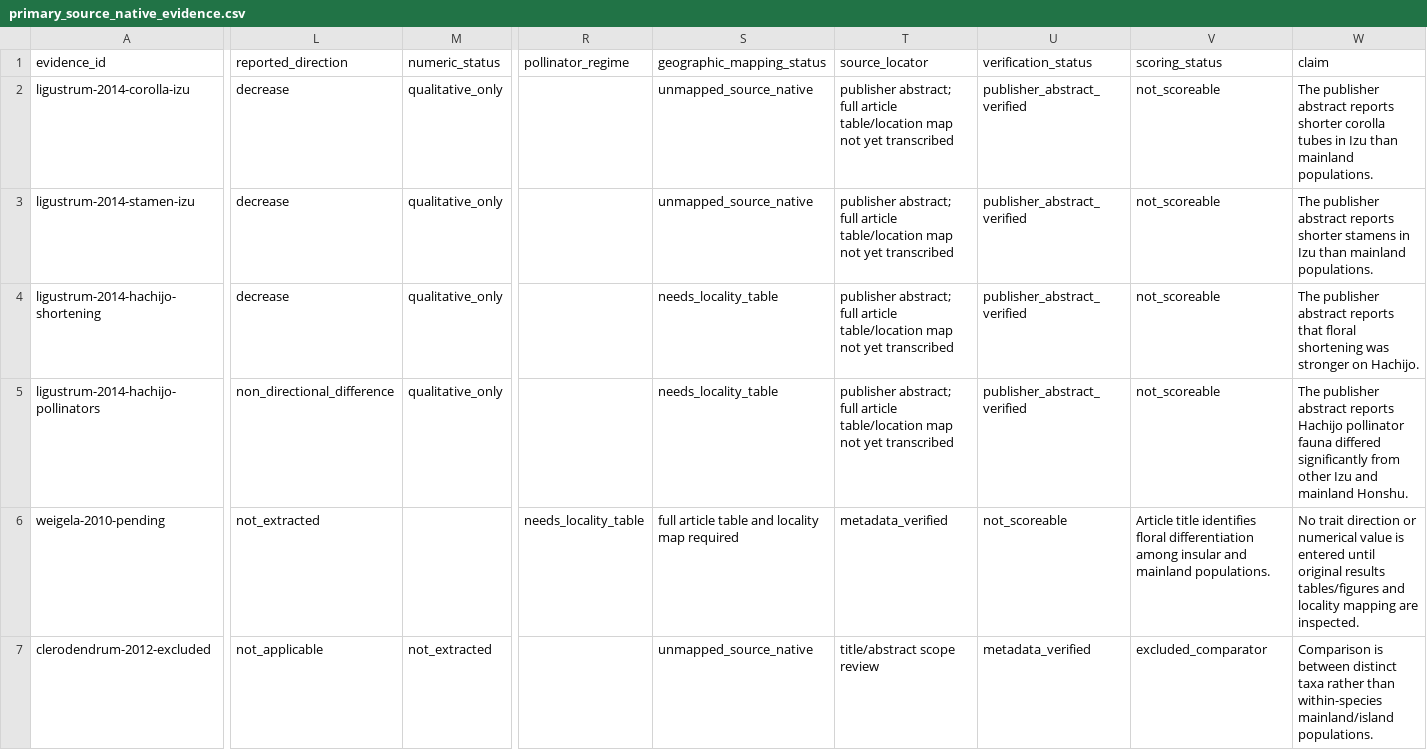
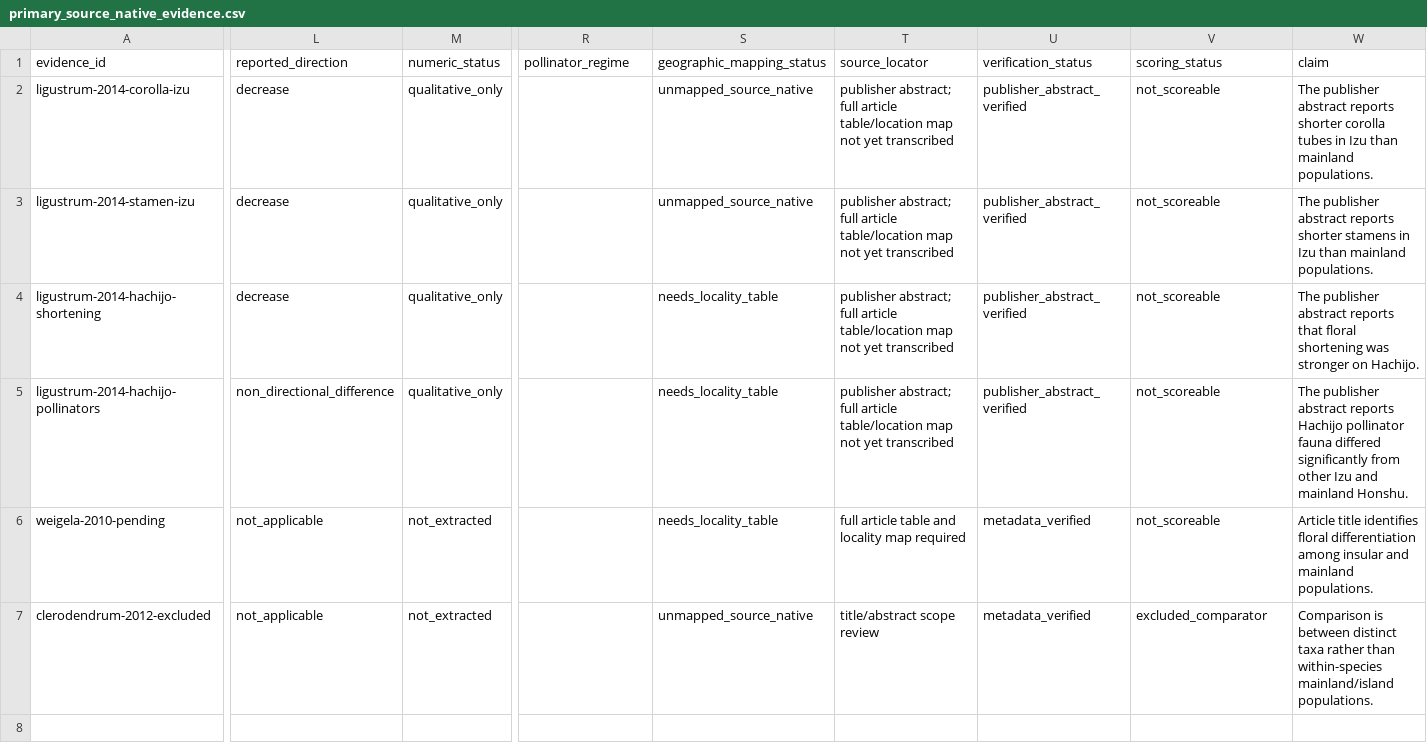
Before and after one commit to zuizui0223/izu-core, a CSV file: data/predictive_meta/primary_source_native_evidence.csv, drawn as a sheet; only a part is shown, gaps mark what is left out; the diff covers the shown part only; the diff names each change by its address in the sheet, - before the commit and + after, or states it on an @@ line.

Commit message:
Align pending Weigela evidence fields

```diff
--- a/data/predictive_meta/primary_source_native_evidence.csv
+++ b/data/predictive_meta/primary_source_native_evidence.csv
-L6 (reported_direction): not_extracted
+L6 (reported_direction): not_applicable
-M6 (numeric_status): (empty)
+M6 (numeric_status): not_extracted
-R6 (pollinator_regime): needs_locality_table
+R6 (pollinator_regime): (empty)
-S6 (geographic_mapping_status): full article table and locality map required
+S6 (geographic_mapping_status): needs_locality_table
-T6 (source_locator): metadata_verified
+T6 (source_locator): full article table and locality map required
-U6 (verification_status): not_scoreable
+U6 (verification_status): metadata_verified
-V6 (scoring_status): Article title identifies floral differentiation among insular and mainland populations.
+V6 (scoring_status): not_scoreable
-W6 (claim): No trait direction or numerical value is entered until original results tables/figures and locality mapping are inspected.
+W6 (claim): Article title identifies floral differentiation among insular and mainland populations.
```
Also changed, not shown: 1 edited cell elsewhere in this file.
